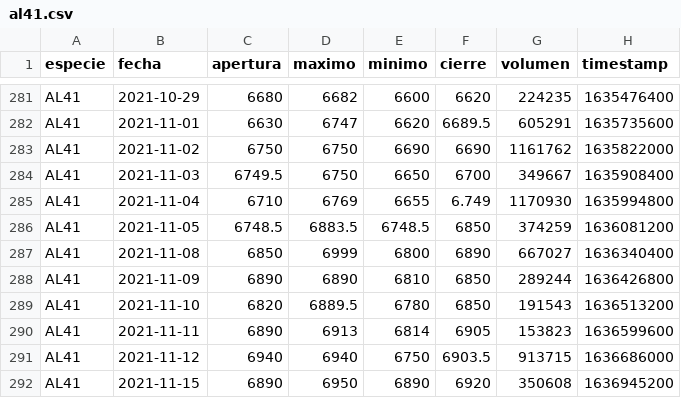
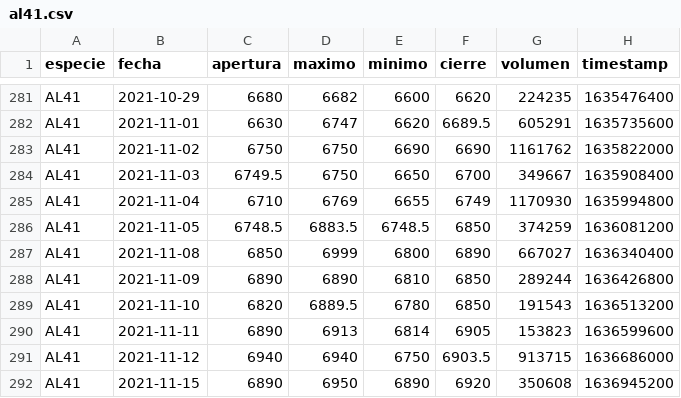
Before and after one commit to lmpizarro/projectC, a CSV file: src/bonos/diarios/al41.csv, drawn as a sheet; only a part is shown, gaps mark what is left out.

Commit message:
added bonos 41

```diff
--- a/src/bonos/diarios/al41.csv
+++ b/src/bonos/diarios/al41.csv
@@ -284,3 +284,3 @@ AL41,2021-11-02,6750,6750,6690,6690,1161762,1635822000
 AL41,2021-11-03,6749.5,6750,6650,6700,349667,1635908400
-AL41,2021-11-04,6710,6769,6655,6.749,1170930,1635994800
+AL41,2021-11-04,6710,6769,6655,6749,1170930,1635994800
 AL41,2021-11-05,6748.5,6883.5,6748.5,6850,374259,1636081200
```
Also changed, not shown: 5 other files.
